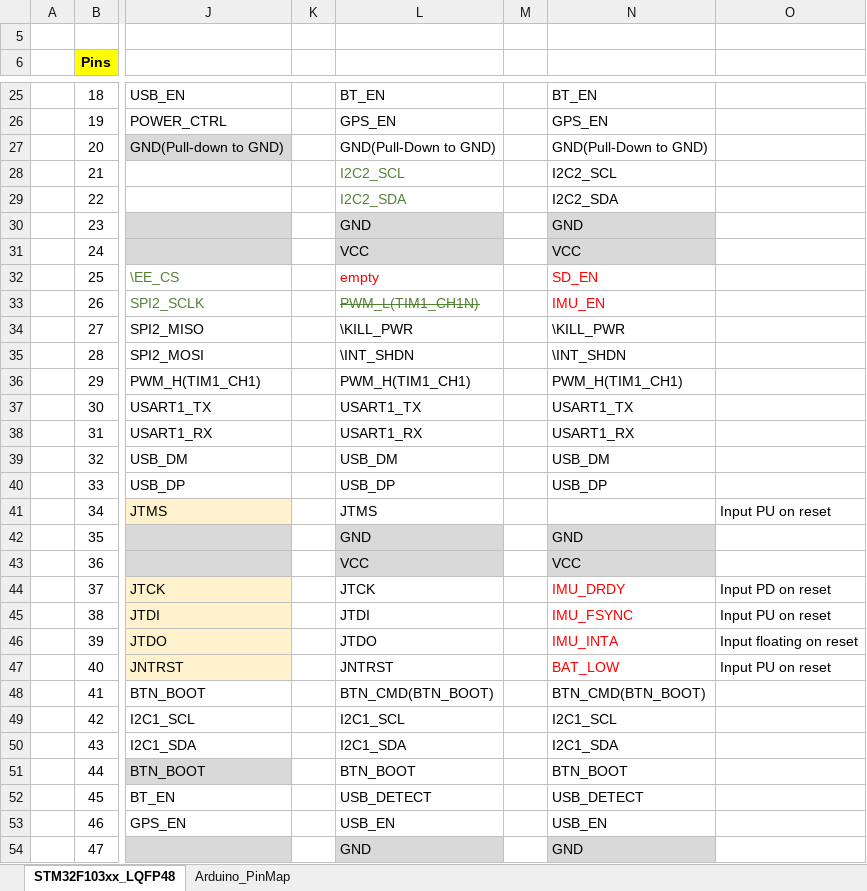
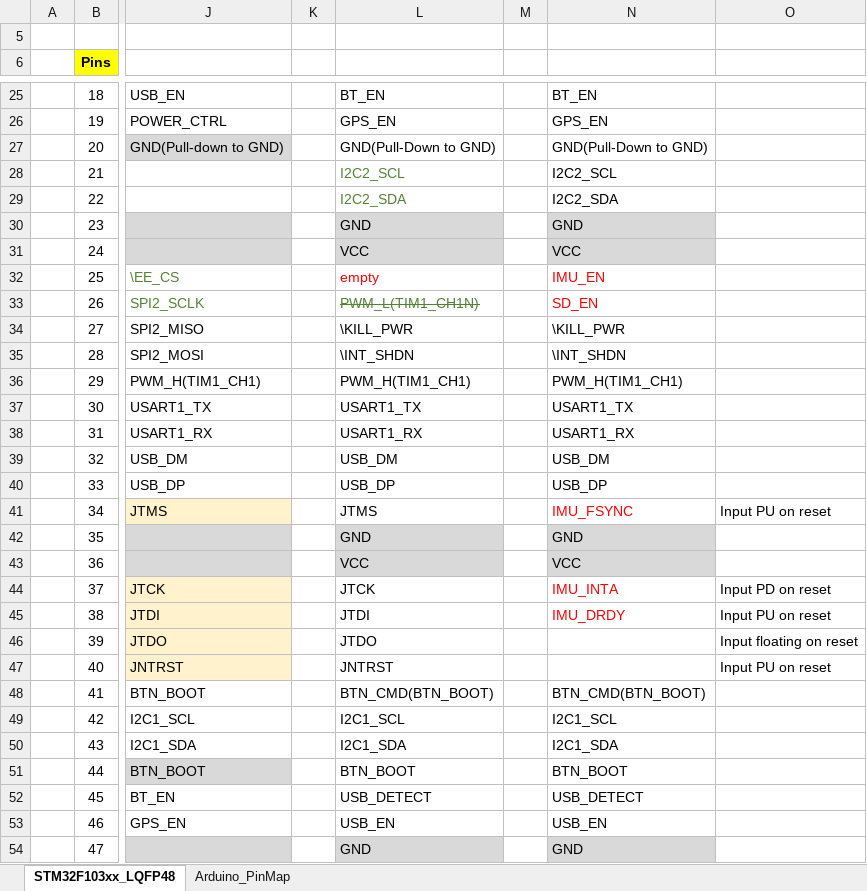
Before and after one commit to akkdong/Vario-STM32, an Excel workbook: doc/STM32F103xx-LQFP48 pin-out.xlsx, sheet STM32F103xx_LQFP48, drawn as a sheet; only a part is shown, gaps mark what is left out; values as stored, in another font and other column widths than the file's, no borders; the diff names each change by its address in the sheet, - before the commit and + after, or states it on an @@ line.

```diff
--- a/doc/STM32F103xx-LQFP48 pin-out.xlsx (sheet STM32F103xx_LQFP48)
+++ b/doc/STM32F103xx-LQFP48 pin-out.xlsx (sheet STM32F103xx_LQFP48)
-N32: SD_EN
+N32: IMU_EN
-N33: IMU_EN
+N33: SD_EN
-N41: (empty)
+N41: IMU_FSYNC
-N44: IMU_DRDY
+N44: IMU_INTA
-N45: IMU_FSYNC
+N45: IMU_DRDY
-N46: IMU_INTA
+N46: (empty)
-N47: BAT_LOW
+N47: (empty)
```
Also changed, not shown: 47 other files.
